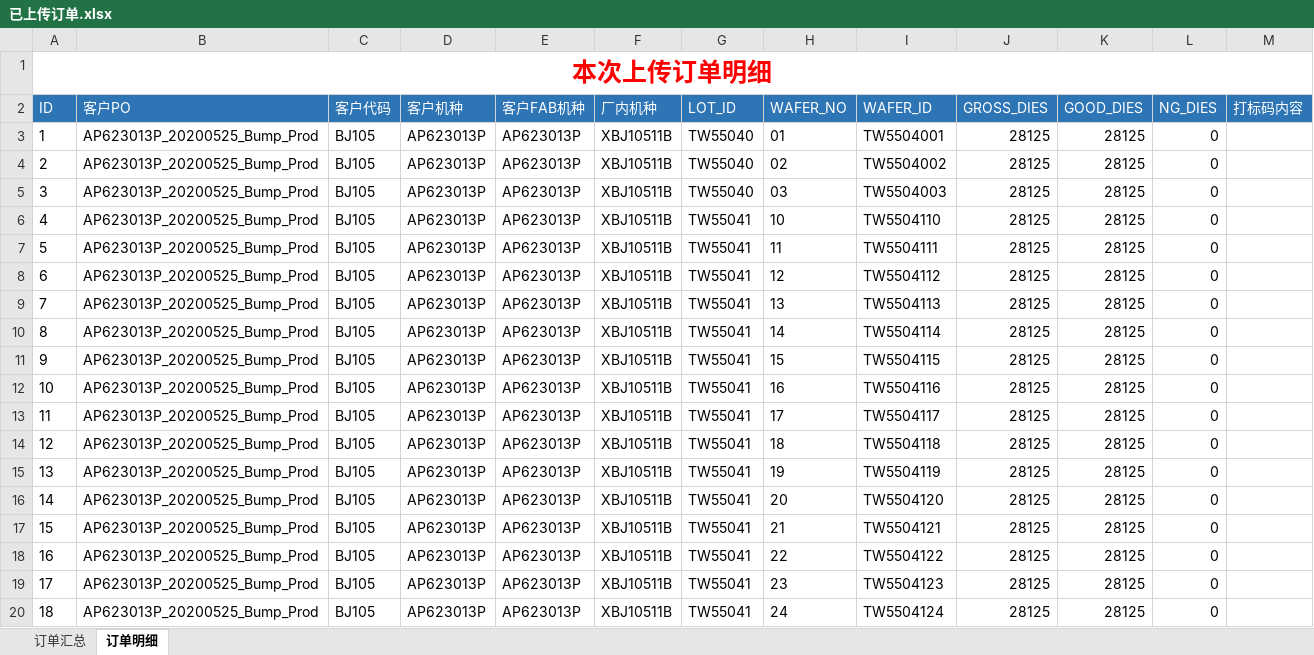
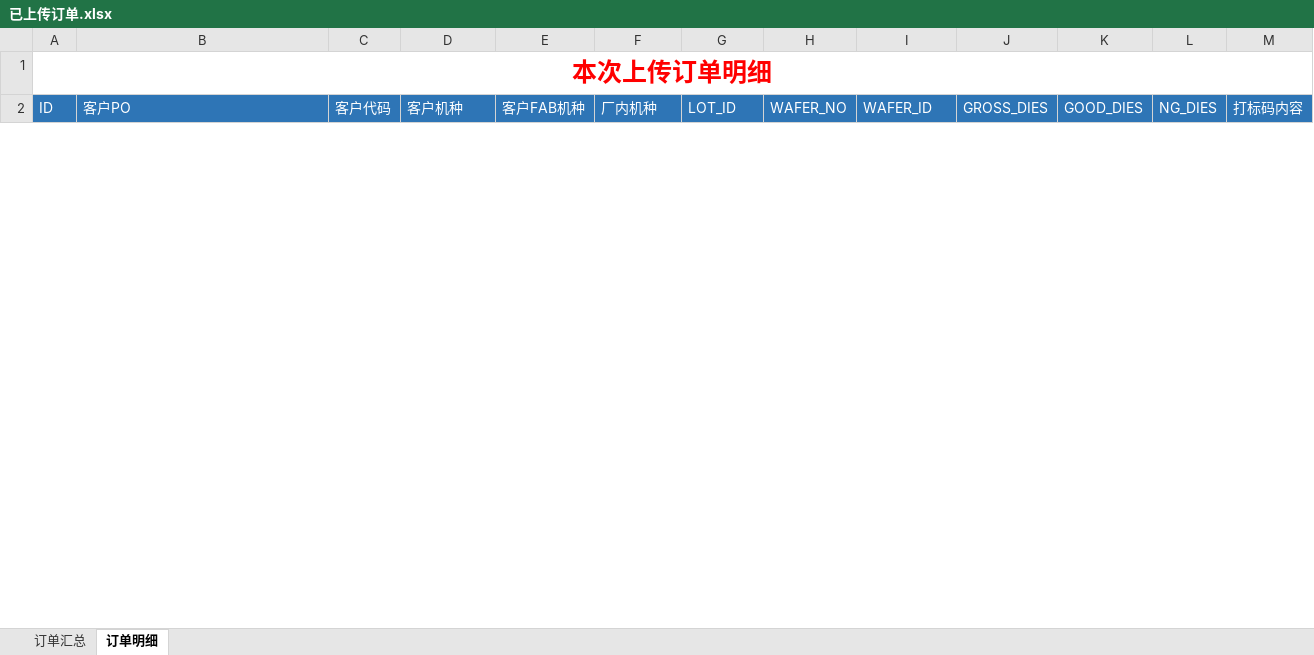
Before and after one commit to tangweicpp/cmp_py, an Excel workbook: 已上传订单.xlsx, sheet 订单明细, drawn as a sheet; only a part is shown; values as stored, in another font and other column widths than the file's, no borders; removed rows and columns are numbered as before the commit, all else as after; the diff covers the shown part only; the diff names each change by its address in the sheet, - before the commit and + after, or states it on an @@ line.

```diff
--- a/已上传订单.xlsx (sheet 订单明细)
+++ b/已上传订单.xlsx (sheet 订单明细)
-row 3: 1 | AP623013P_20200525_Bump_Prod | BJ105 | AP623013P | AP623013P | XBJ10511B | TW55040 | 01 | TW5504001 | 28125 | 28125 | 0
-row 4: 2 | AP623013P_20200525_Bump_Prod | BJ105 | AP623013P | AP623013P | XBJ10511B | TW55040 | 02 | TW5504002 | 28125 | 28125 | 0
-row 5: 3 | AP623013P_20200525_Bump_Prod | BJ105 | AP623013P | AP623013P | XBJ10511B | TW55040 | 03 | TW5504003 | 28125 | 28125 | 0
-row 6: 4 | AP623013P_20200525_Bump_Prod | BJ105 | AP623013P | AP623013P | XBJ10511B | TW55041 | 10 | TW5504110 | 28125 | 28125 | 0
-row 7: 5 | AP623013P_20200525_Bump_Prod | BJ105 | AP623013P | AP623013P | XBJ10511B | TW55041 | 11 | TW5504111 | 28125 | 28125 | 0
-row 8: 6 | AP623013P_20200525_Bump_Prod | BJ105 | AP623013P | AP623013P | XBJ10511B | TW55041 | 12 | TW5504112 | 28125 | 28125 | 0
-row 9: 7 | AP623013P_20200525_Bump_Prod | BJ105 | AP623013P | AP623013P | XBJ10511B | TW55041 | 13 | TW5504113 | 28125 | 28125 | 0
-row 10: 8 | AP623013P_20200525_Bump_Prod | BJ105 | AP623013P | AP623013P | XBJ10511B | TW55041 | 14 | TW5504114 | 28125 | 28125 | 0
-row 11: 9 | AP623013P_20200525_Bump_Prod | BJ105 | AP623013P | AP623013P | XBJ10511B | TW55041 | 15 | TW5504115 | 28125 | 28125 | 0
-row 12: 10 | AP623013P_20200525_Bump_Prod | BJ105 | AP623013P | AP623013P | XBJ10511B | TW55041 | 16 | TW5504116 | 28125 | 28125 | 0
-row 13: 11 | AP623013P_20200525_Bump_Prod | BJ105 | AP623013P | AP623013P | XBJ10511B | TW55041 | 17 | TW5504117 | 28125 | 28125 | 0
-row 14: 12 | AP623013P_20200525_Bump_Prod | BJ105 | AP623013P | AP623013P | XBJ10511B | TW55041 | 18 | TW5504118 | 28125 | 28125 | 0
-row 15: 13 | AP623013P_20200525_Bump_Prod | BJ105 | AP623013P | AP623013P | XBJ10511B | TW55041 | 19 | TW5504119 | 28125 | 28125 | 0
-row 16: 14 | AP623013P_20200525_Bump_Prod | BJ105 | AP623013P | AP623013P | XBJ10511B | TW55041 | 20 | TW5504120 | 28125 | 28125 | 0
-row 17: 15 | AP623013P_20200525_Bump_Prod | BJ105 | AP623013P | AP623013P | XBJ10511B | TW55041 | 21 | TW5504121 | 28125 | 28125 | 0
-row 18: 16 | AP623013P_20200525_Bump_Prod | BJ105 | AP623013P | AP623013P | XBJ10511B | TW55041 | 22 | TW5504122 | 28125 | 28125 | 0
-row 19: 17 | AP623013P_20200525_Bump_Prod | BJ105 | AP623013P | AP623013P | XBJ10511B | TW55041 | 23 | TW5504123 | 28125 | 28125 | 0
-row 20: 18 | AP623013P_20200525_Bump_Prod | BJ105 | AP623013P | AP623013P | XBJ10511B | TW55041 | 24 | TW5504124 | 28125 | 28125 | 0
```
Also changed, not shown: 47 added rows and 26 removed rows elsewhere in this sheet, sheet 订单汇总, 4 other files.
